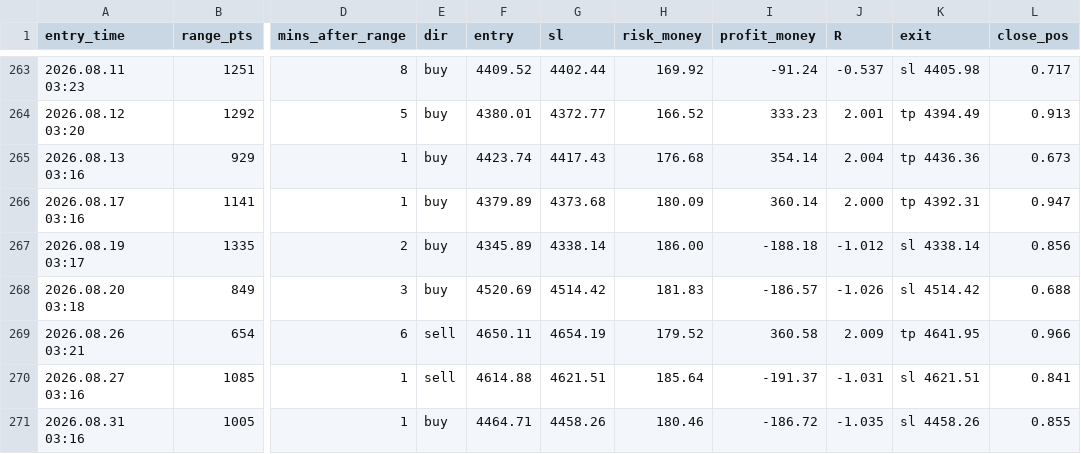
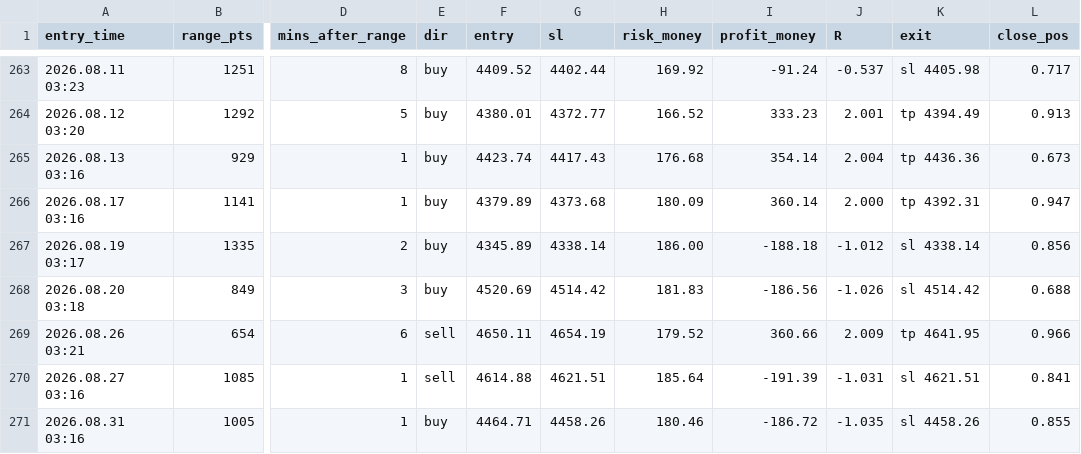
Before and after one commit to anas1412/orb-mt5, a CSV file: research/trades_live_config.csv, drawn as a sheet; only a part is shown, gaps mark what is left out; the diff names each change by its address in the sheet, - before the commit and + after, or states it on an @@ line.

```diff
--- a/research/trades_live_config.csv
+++ b/research/trades_live_config.csv
-I268 (profit_money): -186.57
+I268 (profit_money): -186.56
-I269 (profit_money): 360.58
+I269 (profit_money): 360.66
-I270 (profit_money): -191.37
+I270 (profit_money): -191.39
```
Also changed, not shown: research/trades_all_breaks.csv, 4 other files.
